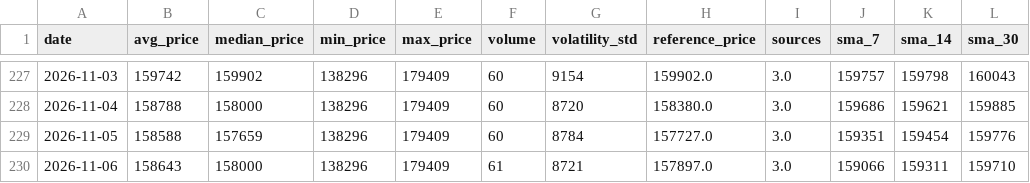
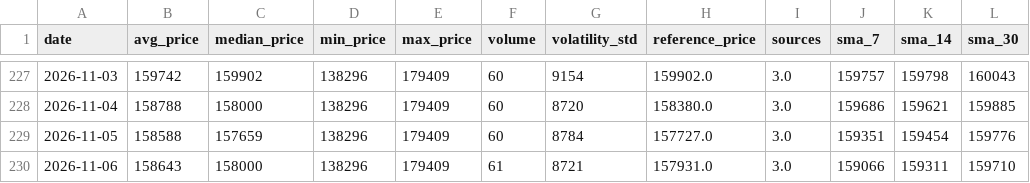
Before and after one commit to AbelV22/project-foundation, a CSV file: public/history_stats.csv, drawn as a sheet; only a part is shown, gaps mark what is left out.

```diff
--- a/public/history_stats.csv
+++ b/public/history_stats.csv
@@ -229,2 +229,2 @@ date,avg_price,median_price,min_price,max_price,volume,volatility_std,reference_
 2026-11-05,158588,157659,138296,179409,60,8784,157727.0,3.0,159351,159454,159776
-2026-11-06,158643,158000,138296,179409,61,8721,157897.0,3.0,159066,159311,159710
+2026-11-06,158643,158000,138296,179409,61,8721,157931.0,3.0,159066,159311,159710
```
Also changed, not shown: 4 other files.
